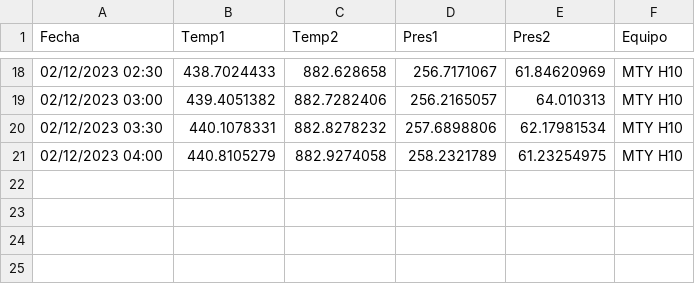
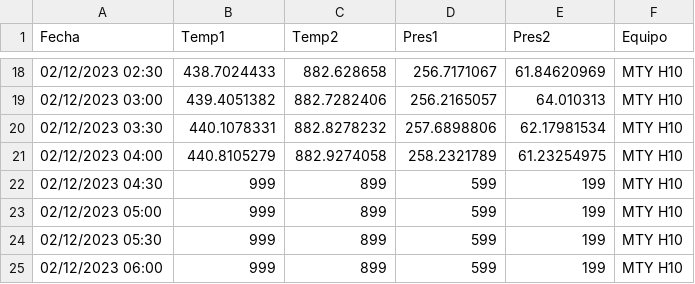
Before and after one commit to EdoLamperouge/Files, a CSV file: test_CS.csv, drawn as a sheet; only a part is shown, gaps mark what is left out; the diff names each change by its address in the sheet, - before the commit and + after, or states it on an @@ line.

Commit message:
7th

```diff
--- a/test_CS.csv
+++ b/test_CS.csv
+row 22: 02/12/2023 04:30 | 999 | 899 | 599 | 199 | MTY H10
+row 23: 02/12/2023 05:00 | 999 | 899 | 599 | 199 | MTY H10
+row 24: 02/12/2023 05:30 | 999 | 899 | 599 | 199 | MTY H10
+row 25: 02/12/2023 06:00 | 999 | 899 | 599 | 199 | MTY H10
```
